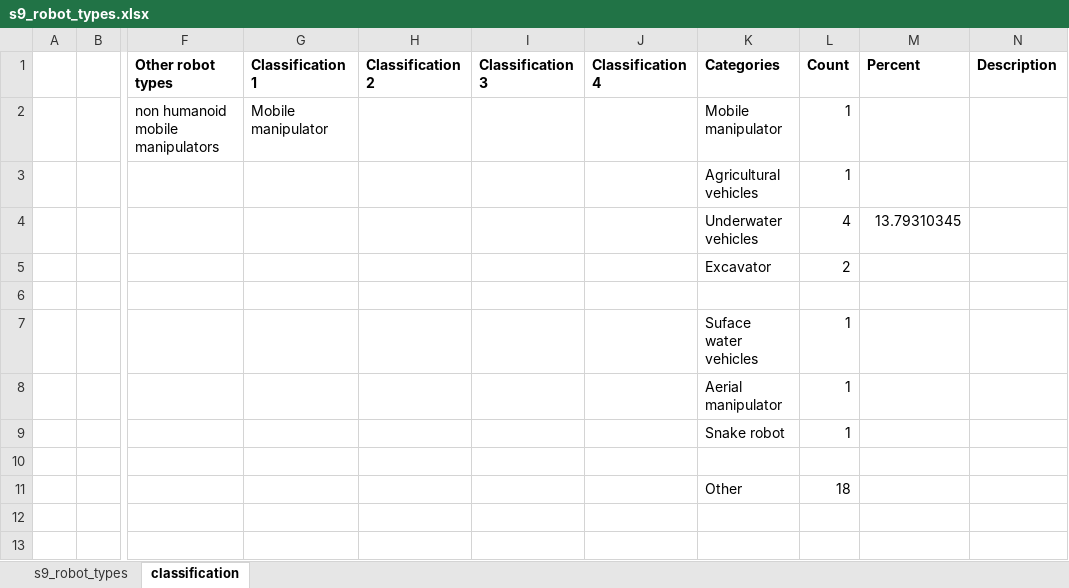
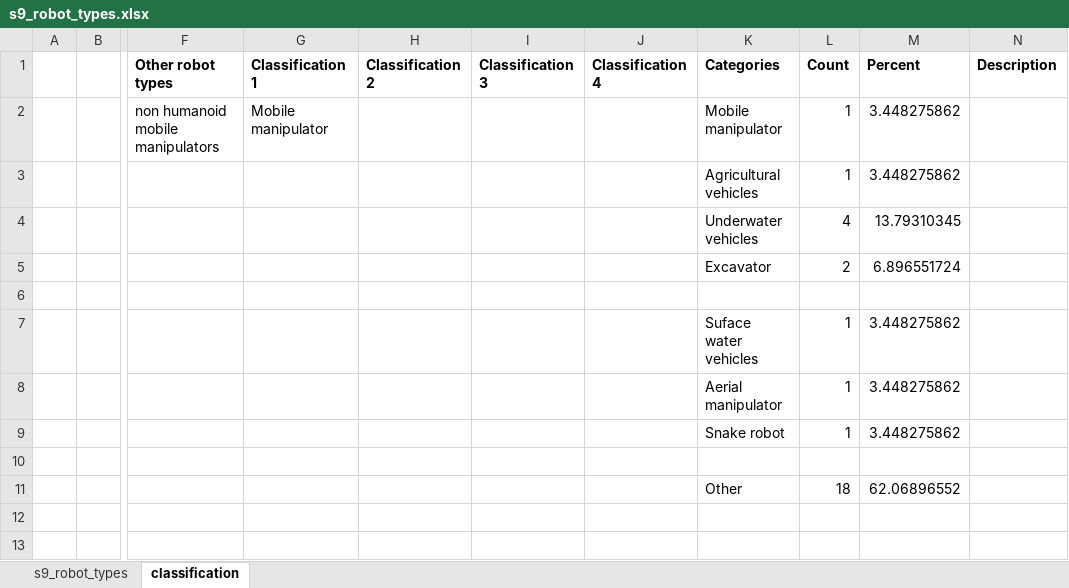
Before and after one commit to Daniella1/urdf_survey_material, an Excel workbook: responses/s9_robot_types.xlsx, sheet classification, drawn as a sheet; only a part is shown, gaps mark what is left out; values as stored, in another font and other column widths than the file's, no borders; the diff names each change by its address in the sheet, - before the commit and + after, or states it on an @@ line.

```diff
--- a/responses/s9_robot_types.xlsx (sheet classification)
+++ b/responses/s9_robot_types.xlsx (sheet classification)
-M2:M3 (Percent): (empty)
+M2:M3 (Percent): 3.448275862
-M5 (Percent): (empty)
+M5 (Percent): 6.896551724
-M7:M9 (Percent): (empty)
+M7:M9 (Percent): 3.448275862
-M11 (Percent): (empty)
+M11 (Percent): 62.06896552
```
Also changed, not shown: responses/completed_participants_overview_analysis.xlsx, responses/s2_simulation_tools.xlsx, 10 other files.
